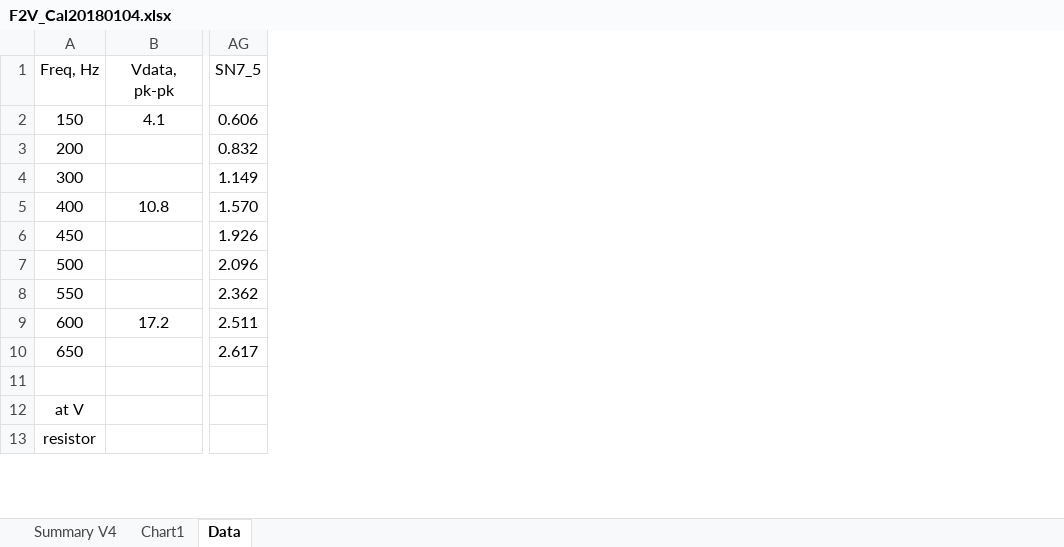
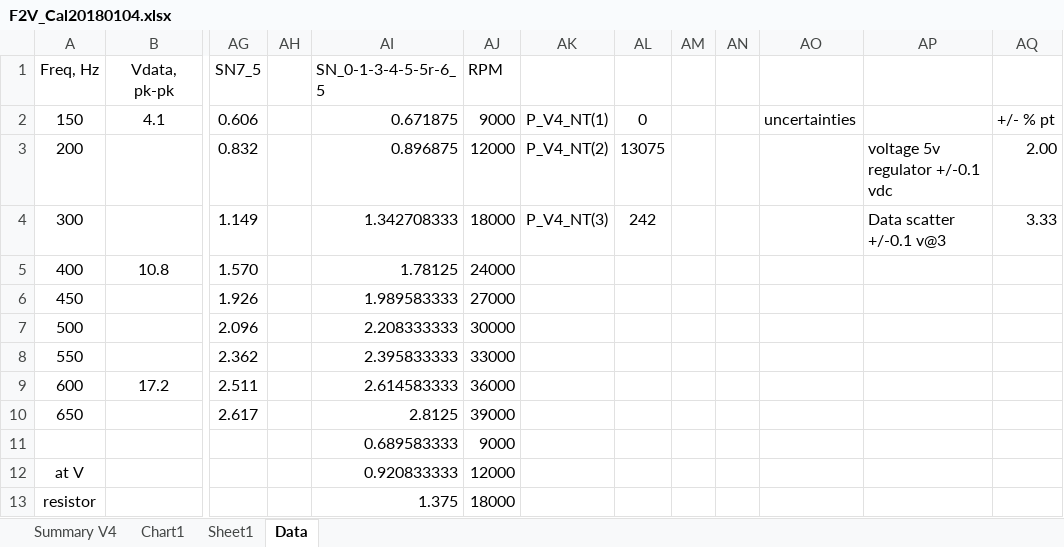
Before and after one commit to davegutz/Wind_DUE, an Excel workbook: Saves/F2V_Cal20180104.xlsx, sheet Data, drawn as a sheet; only a part is shown, gaps mark what is left out; values as stored, in another font and other column widths than the file's, no borders; charts and pictures not drawn; rows hold the shown columns only; the diff covers the shown part only; the diff names each change by its address in the sheet, - before the commit and + after, or states it on an @@ line.

Commit message:
error analysis of f2v data

```diff
--- a/Saves/F2V_Cal20180104.xlsx (sheet Data)
+++ b/Saves/F2V_Cal20180104.xlsx (sheet Data)
+sheet tab: Sheet1
+column AH, empty
+column AI (SN_0-1-3-4-5-5r-6_5), rows 2-13: 0.671875 | 0.896875 | 1.342708333 | 1.78125 | 1.989583333 | 2.208333333 | 2.395833333 | 2.614583333 | 2.8125 | 0.689583333 | 0.920833333 | 1.375
+column AJ (RPM), rows 2-13: 9000 | 12000 | 18000 | 24000 | 27000 | 30000 | 33000 | 36000 | 39000 | 9000 | 12000 | 18000
+column AK, rows 2-4: P_V4_NT(1) | P_V4_NT(2) | P_V4_NT(3)
+column AL, rows 2-4: 0 | 13075 | 242
+column AM, empty
+column AN, empty
+column AO, row 2: uncertainties
+column AP, rows 3-4: voltage 5v regulator +/-0.1 vdc | Data scatter +/-0.1 v@3
+column AQ, rows 2-4: +/- % pt | 2.00 | 3.33
-row 11: (empty)
+row 11:  |  |  |  | 0.689583333 | 9000
```
Also changed, not shown: 45 added rows elsewhere in this sheet, charts or pictures.
